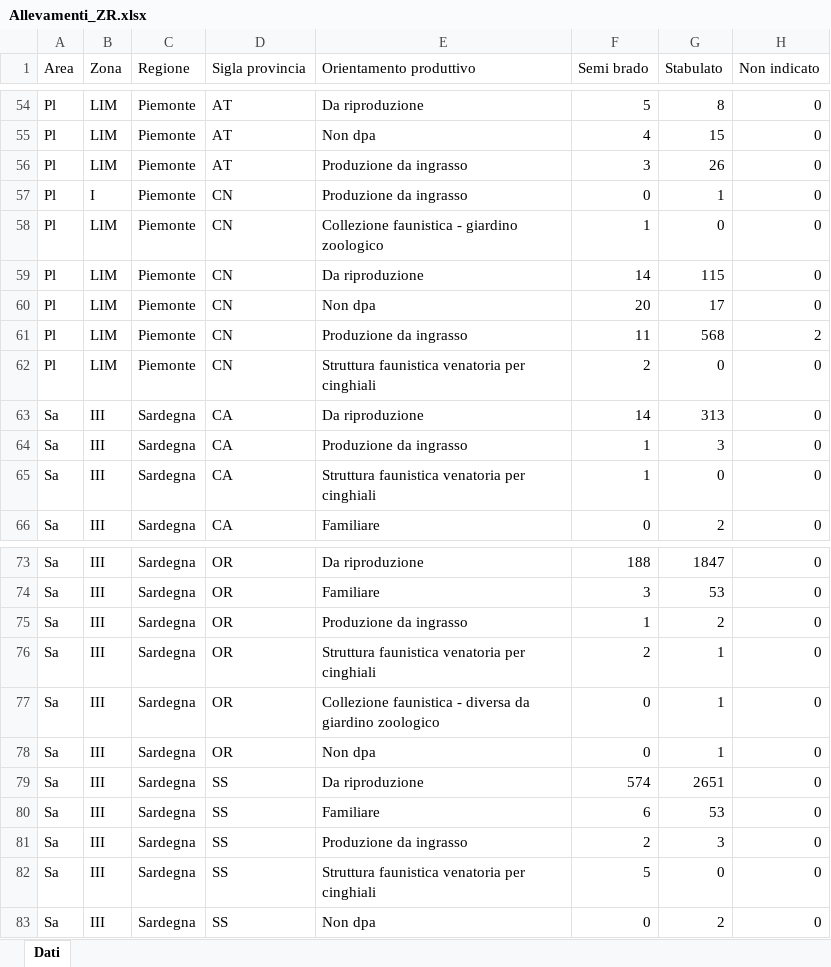
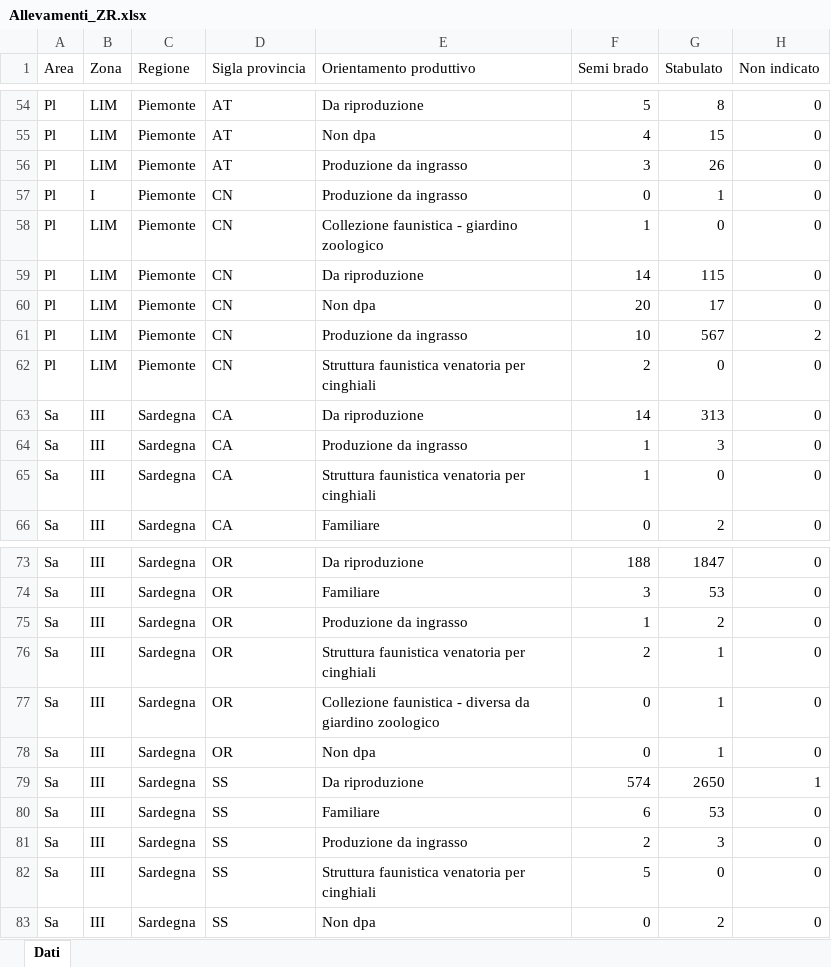
Before and after one commit to IZSAM-StatGIS/ReportPSA, an Excel workbook: Download/Allevamenti_ZR.xlsx, sheet Dati, drawn as a sheet; only a part is shown, gaps mark what is left out; values as stored, in another font and other column widths than the file's, no borders; the diff names each change by its address in the sheet, - before the commit and + after, or states it on an @@ line.

```diff
--- a/Download/Allevamenti_ZR.xlsx (sheet Dati)
+++ b/Download/Allevamenti_ZR.xlsx (sheet Dati)
-F61 (Semi brado): 11
+F61 (Semi brado): 10
-G61 (Stabulato): 568
+G61 (Stabulato): 567
-G79 (Stabulato): 2651
+G79 (Stabulato): 2650
-H79 (Non indicato): 0
+H79 (Non indicato): 1
```
Also changed, not shown: Download/Allevamenti_ZP.xlsx, Download/CasiControlli_ZP.xlsx, 18 other files.
